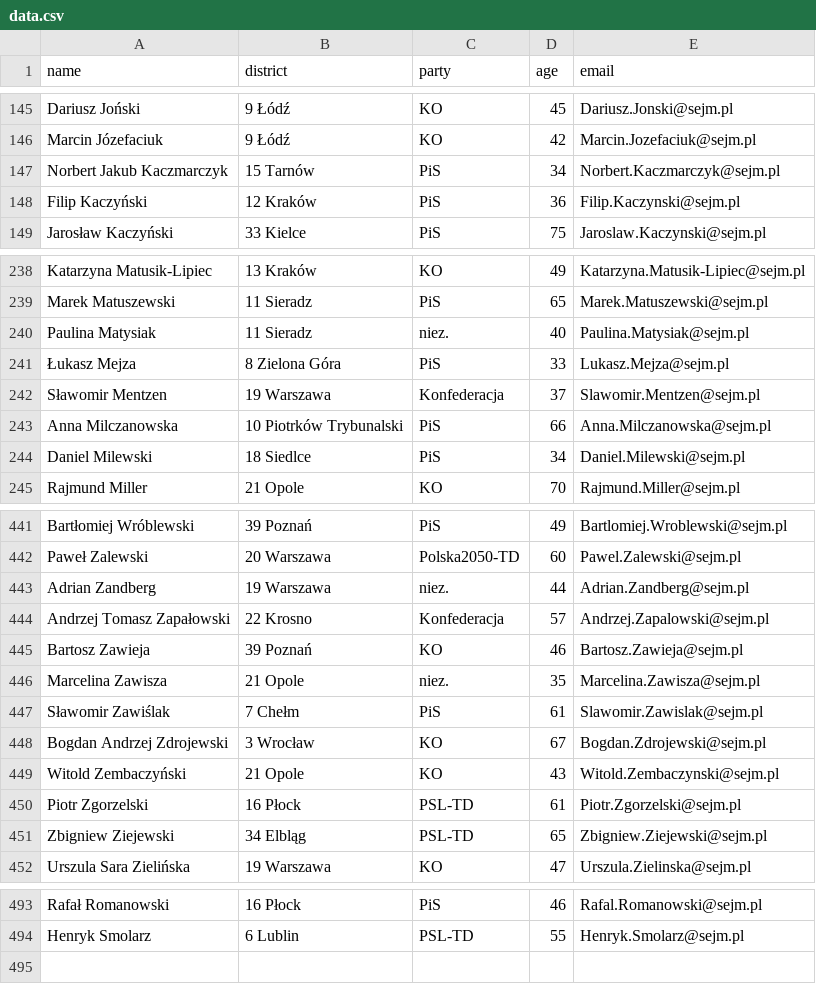
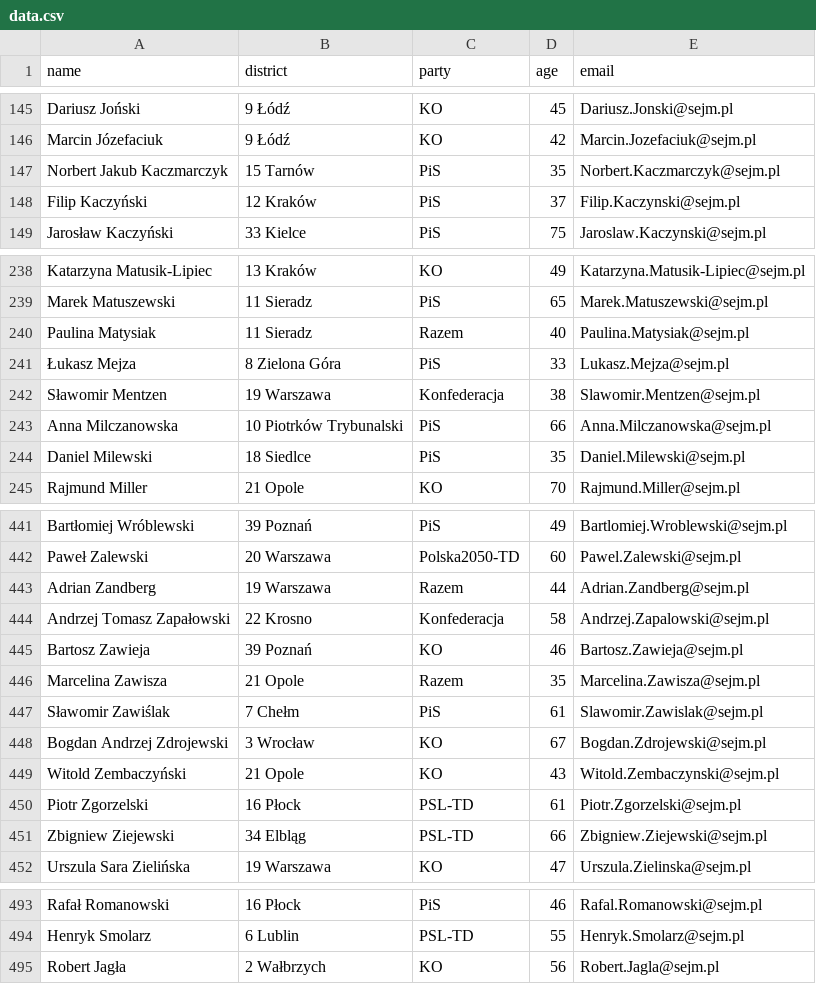
Before and after one commit to jakubmatyszewski/PL-politicians-data, a CSV file: data/data.csv, drawn as a sheet; only a part is shown, gaps mark what is left out; the diff covers the shown part only.

Commit message:
Latest data: Sun Dec  1 01:38:07 UTC 2024

```diff
--- a/data/data.csv
+++ b/data/data.csv
@@ -146,4 +146,4 @@ Dariusz Joński,9 Łódź,KO,45,Dariusz.Jonski@sejm.pl
 Marcin Józefaciuk,9 Łódź,KO,42,Marcin.Jozefaciuk@sejm.pl
-Norbert Jakub Kaczmarczyk,15 Tarnów,PiS,34,Norbert.Kaczmarczyk@sejm.pl
-Filip Kaczyński,12 Kraków,PiS,36,Filip.Kaczynski@sejm.pl
+Norbert Jakub Kaczmarczyk,15 Tarnów,PiS,35,Norbert.Kaczmarczyk@sejm.pl
+Filip Kaczyński,12 Kraków,PiS,37,Filip.Kaczynski@sejm.pl
 Jarosław Kaczyński,33 Kielce,PiS,75,Jaroslaw.Kaczynski@sejm.pl
@@ -239,7 +239,7 @@ Katarzyna Matusik-Lipiec,13 Kraków,KO,49,Katarzyna.Matusik-Lipiec@sejm.pl
 Marek Matuszewski,11 Sieradz,PiS,65,Marek.Matuszewski@sejm.pl
-Paulina Matysiak,11 Sieradz,niez.,40,Paulina.Matysiak@sejm.pl
+Paulina Matysiak,11 Sieradz,Razem,40,Paulina.Matysiak@sejm.pl
 Łukasz Mejza,8 Zielona Góra,PiS,33,Lukasz.Mejza@sejm.pl
-Sławomir Mentzen,19 Warszawa,Konfederacja,37,Slawomir.Mentzen@sejm.pl
+Sławomir Mentzen,19 Warszawa,Konfederacja,38,Slawomir.Mentzen@sejm.pl
 Anna Milczanowska,10 Piotrków Trybunalski,PiS,66,Anna.Milczanowska@sejm.pl
-Daniel Milewski,18 Siedlce,PiS,34,Daniel.Milewski@sejm.pl
+Daniel Milewski,18 Siedlce,PiS,35,Daniel.Milewski@sejm.pl
 Rajmund Miller,21 Opole,KO,70,Rajmund.Miller@sejm.pl
@@ -442,6 +442,6 @@ Bartłomiej Wróblewski,39 Poznań,PiS,49,Bartlomiej.Wroblewski@sejm.pl
 Paweł Zalewski,20 Warszawa,Polska2050-TD,60,Pawel.Zalewski@sejm.pl
-Adrian Zandberg,19 Warszawa,niez.,44,Adrian.Zandberg@sejm.pl
-Andrzej Tomasz Zapałowski,22 Krosno,Konfederacja,57,Andrzej.Zapalowski@sejm.pl
+Adrian Zandberg,19 Warszawa,Razem,44,Adrian.Zandberg@sejm.pl
+Andrzej Tomasz Zapałowski,22 Krosno,Konfederacja,58,Andrzej.Zapalowski@sejm.pl
 Bartosz Zawieja,39 Poznań,KO,46,Bartosz.Zawieja@sejm.pl
-Marcelina Zawisza,21 Opole,niez.,35,Marcelina.Zawisza@sejm.pl
+Marcelina Zawisza,21 Opole,Razem,35,Marcelina.Zawisza@sejm.pl
 Sławomir Zawiślak,7 Chełm,PiS,61,Slawomir.Zawislak@sejm.pl
@@ -450,3 +450,3 @@ Witold Zembaczyński,21 Opole,KO,43,Witold.Zembaczynski@sejm.pl
 Piotr Zgorzelski,16 Płock,PSL-TD,61,Piotr.Zgorzelski@sejm.pl
-Zbigniew Ziejewski,34 Elbląg,PSL-TD,65,Zbigniew.Ziejewski@sejm.pl
+Zbigniew Ziejewski,34 Elbląg,PSL-TD,66,Zbigniew.Ziejewski@sejm.pl
 Urszula Sara Zielińska,19 Warszawa,KO,47,Urszula.Zielinska@sejm.pl
@@ -494 +494,2 @@ Rafał Romanowski,16 Płock,PiS,46,Rafal.Romanowski@sejm.pl
 Henryk Smolarz,6 Lublin,PSL-TD,55,Henryk.Smolarz@sejm.pl
+Robert Jagła,2 Wałbrzych,KO,56,Robert.Jagla@sejm.pl
```
Also changed, not shown: 25 edited cells elsewhere in this file.
